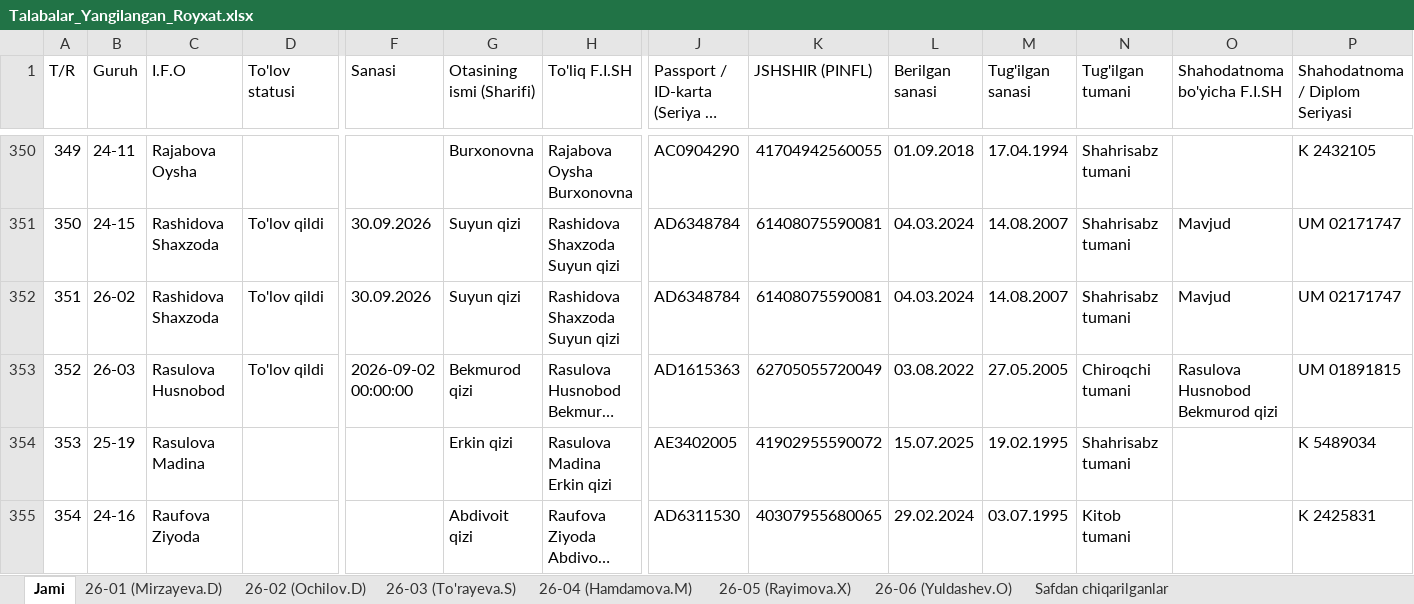
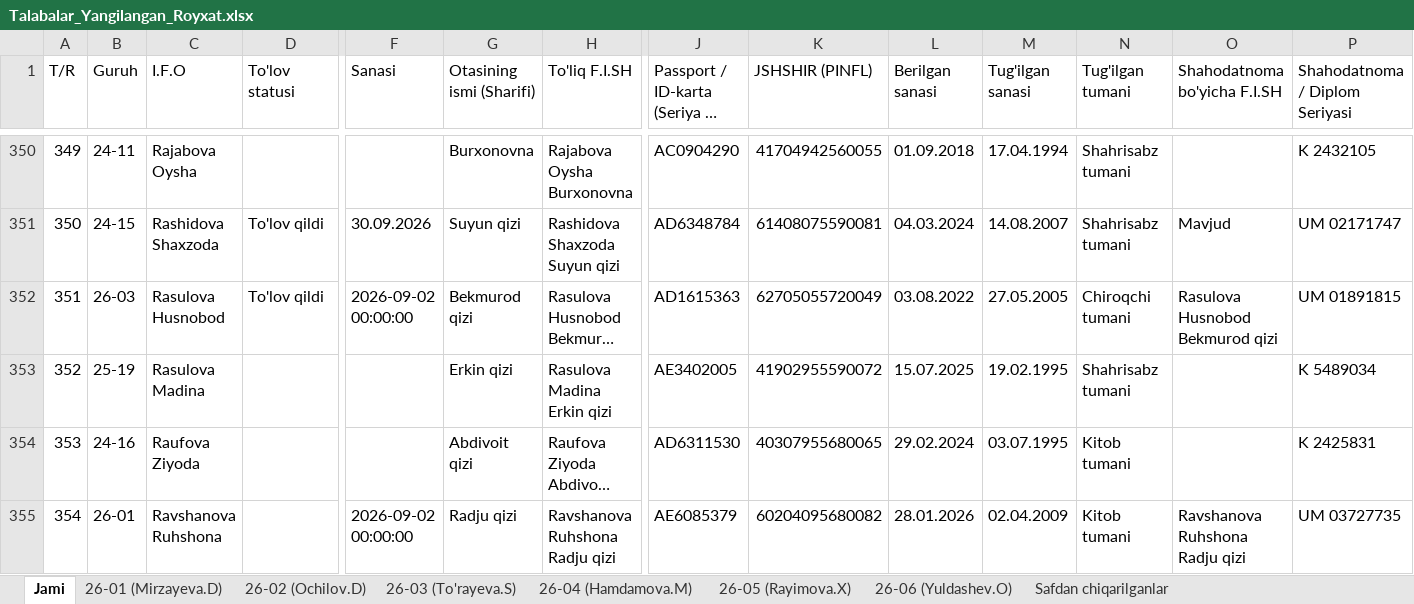
Before and after one commit to ozodbeknapasov007-dotcom/talabalar-jadvali, an Excel workbook: data/Talabalar_Yangilangan_Royxat.xlsx, sheet Jami, drawn as a sheet; only a part is shown, gaps mark what is left out; the shorter side is filled out with more unchanged rows; long unchanged cells end in …; values as stored, in another font and other column widths than the file's, no cell formats; removed rows and columns are numbered as before the commit, all else as after; rows hold the shown columns only; the diff names each change by its address in the sheet, - before the commit and + after, or states it on an @@ line.

Commit message:
Auto: talaba ma'lumotlari yangilandi (2026-09-30 16:21:27)

```diff
--- a/data/Talabalar_Yangilangan_Royxat.xlsx (sheet Jami)
+++ b/data/Talabalar_Yangilangan_Royxat.xlsx (sheet Jami)
-row 352: 351 | 26-02 | Rashidova Shaxzoda | To'lov qildi | 30.09.2026 | Suyun qizi | Rashidova Shaxzoda Suyun qizi | AD6348784 | 61408075590081 | 04.03.2024 | 14.08.2007 | Shahrisabz tumani | Mavjud | UM 02171747
@@ column A (T/R) renumbered from row 352 down @@
```
Also changed, not shown: sheet 26-02 (Ochilov.D), cell formats, data/Talabalar_Toliq_Royxati.xlsx, qayta_tekshiruv/Talabalar_Yangilangan_Royxat.xlsx, 11 other files.
